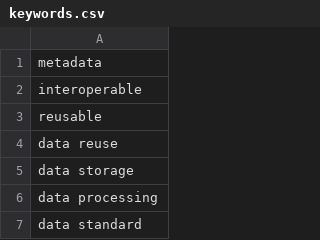
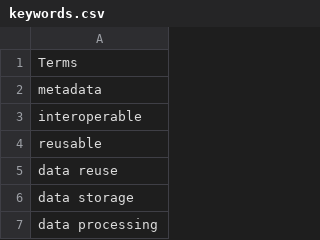
Before and after one commit to DanNBullock/USG_grants_crawl, a CSV file: keywordLists/keywords.csv (was keywords.csv), drawn as a sheet; only a part is shown; the shorter side is filled out with more unchanged rows.

Commit message:
moved keywords to separate directory

```diff
--- a/keywords.csv
+++ b/keywordLists/keywords.csv
@@ -1 +1,2 @@
+Terms
 metadata
```
Also changed, not shown: keywordLists/OSterms_LeeChung2022.csv, 11 other files.
